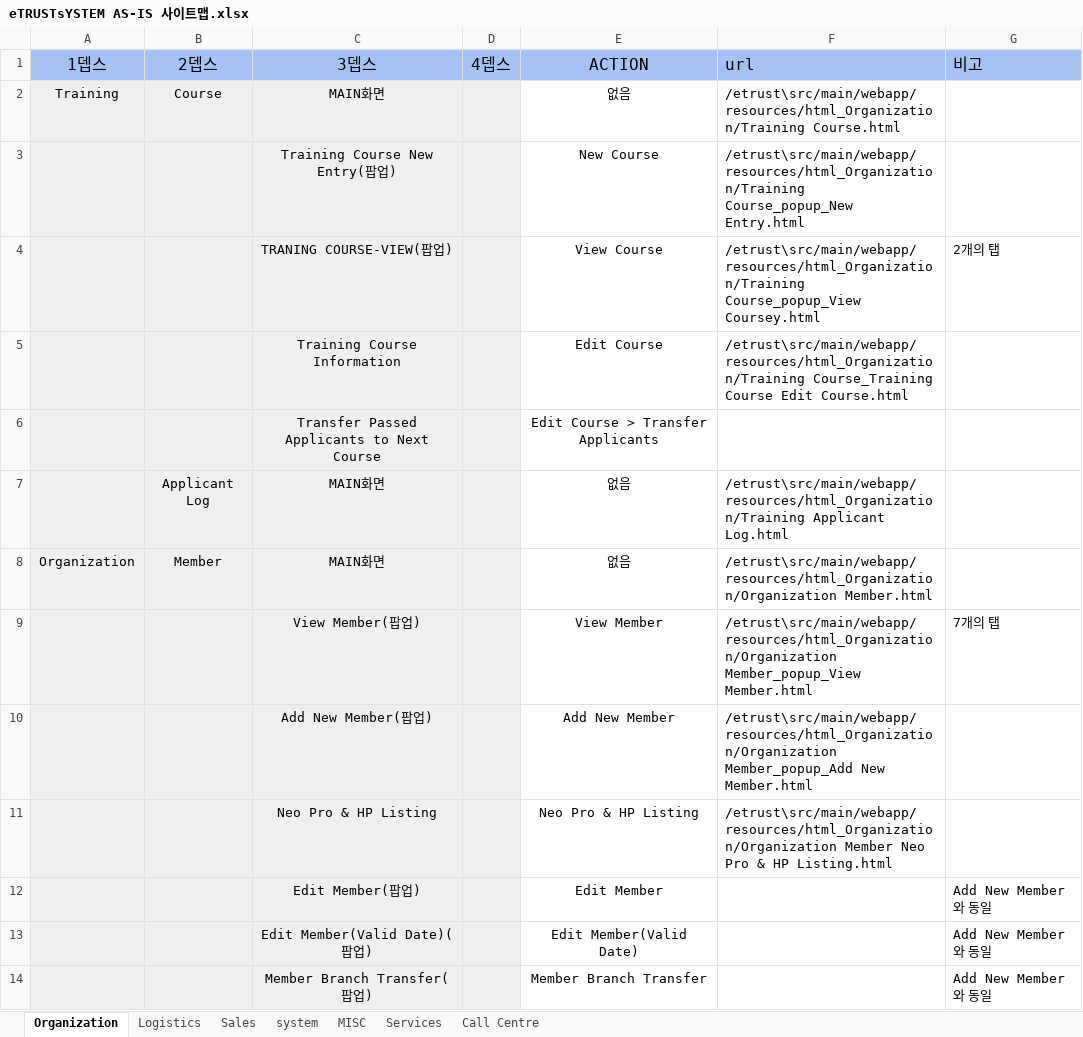
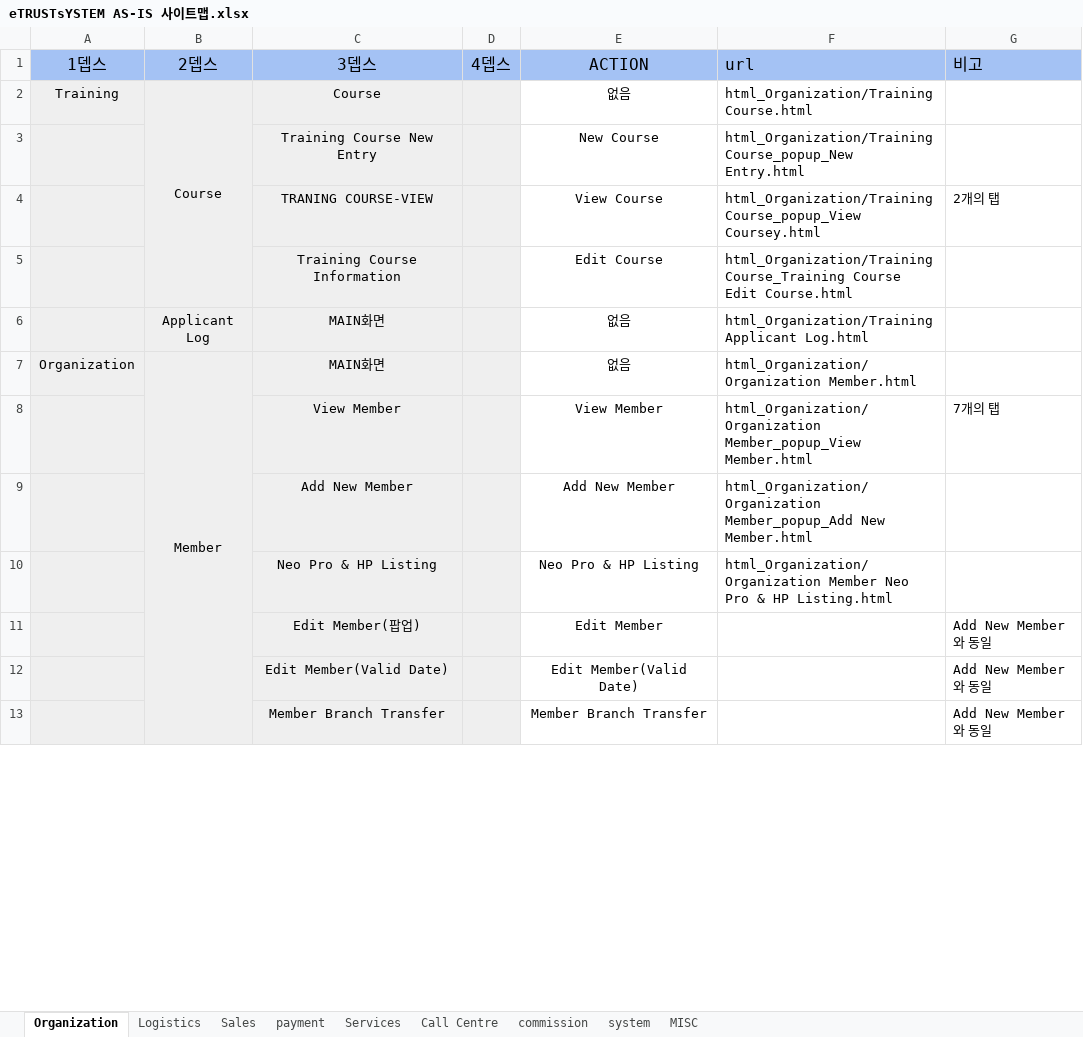
Before and after one commit to cowaymy/eTrustV, an Excel workbook: src/main/webapp/resources/html_common/eTRUSTsYSTEM AS-IS 사이트맵.xlsx, sheet Organization, drawn as a sheet; only a part is shown; values as stored, in another font and other column widths than the file's, no borders; removed rows and columns are numbered as before the commit, all else as after; the diff covers the shown part only; the diff names each change by its address in the sheet, - before the commit and + after, or states it on an @@ line.

```diff
--- a/src/main/webapp/resources/html_common/eTRUSTsYSTEM AS-IS 사이트맵.xlsx (sheet Organization)
+++ b/src/main/webapp/resources/html_common/eTRUSTsYSTEM AS-IS 사이트맵.xlsx (sheet Organization)
+sheet tab: payment
+sheet tab: commission
@@ sheet tab order changed: Organization | Logistics | Sales | payment | Services | Call Centre | commission | system | MISC @@
+B2:B5 merged
-C2 (3뎁스): MAIN화면
+C2 (3뎁스): Course
-F2 (url): /etrust\src/main/webapp/resources/html_Organization/Training Course.html
+F2 (url): html_Organization/Training Course.html
-C3 (3뎁스): Training Course New Entry(팝업)
+C3 (3뎁스): Training Course New Entry
-F3 (url): /etrust\src/main/webapp/resources/html_Organization/Training Course_popup_New Entry.html
+F3 (url): html_Organization/Training Course_popup_New Entry.html
-C4 (3뎁스): TRANING COURSE-VIEW(팝업)
+C4 (3뎁스): TRANING COURSE-VIEW
-F4 (url): /etrust\src/main/webapp/resources/html_Organization/Training Course_popup_View Coursey.html
+F4 (url): html_Organization/Training Course_popup_View Coursey.html
-F5 (url): /etrust\src/main/webapp/resources/html_Organization/Training Course_Training Course…
+F5 (url): html_Organization/Training Course_Training Course…
-row 6:  |  | Transfer Passed Applicants to Next Course |  | Edit Course > Transfer Applicants
-F6 (url): /etrust\src/main/webapp/resources/html_Organization/Training Applicant Log.html
+F6 (url): html_Organization/Training Applicant Log.html
+B7:B16 merged
-F7 (url): /etrust\src/main/webapp/resources/html_Organization/Organization Member.html
+F7 (url): html_Organization/Organization Member.html
-C8 (3뎁스): View Member(팝업)
+C8 (3뎁스): View Member
-F8 (url): /etrust\src/main/webapp/resources/html_Organization/Organization Member_popup_View Member.html
+F8 (url): html_Organization/Organization Member_popup_View Member.html
-C9 (3뎁스): Add New Member(팝업)
+C9 (3뎁스): Add New Member
-F9 (url): /etrust\src/main/webapp/resources/html_Organization/Organization Member_popup_Add New…
+F9 (url): html_Organization/Organization Member_popup_Add New…
-F10 (url): /etrust\src/main/webapp/resources/html_Organization/Organization Member Neo…
+F10 (url): html_Organization/Organization Member Neo…
-C12 (3뎁스): Edit Member(Valid Date)(팝업)
+C12 (3뎁스): Edit Member(Valid Date)
-C13 (3뎁스): Member Branch Transfer(팝업)
+C13 (3뎁스): Member Branch Transfer
```
Also changed, not shown: 6 edited cells elsewhere in this sheet, sheet Logistics, sheet Call Centre.
